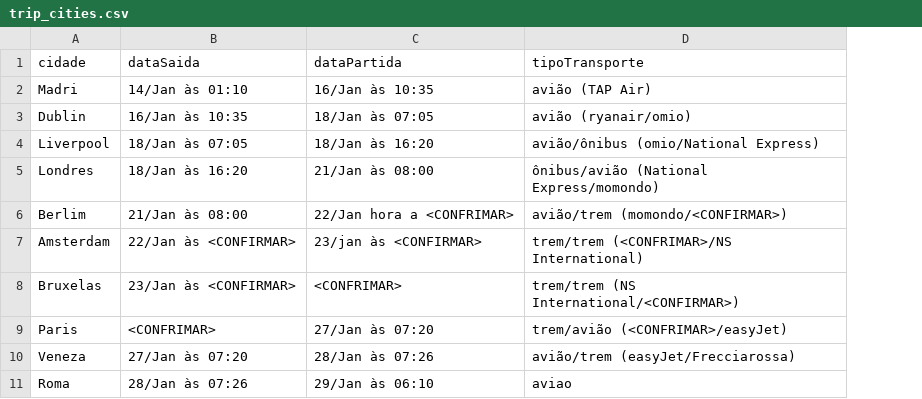
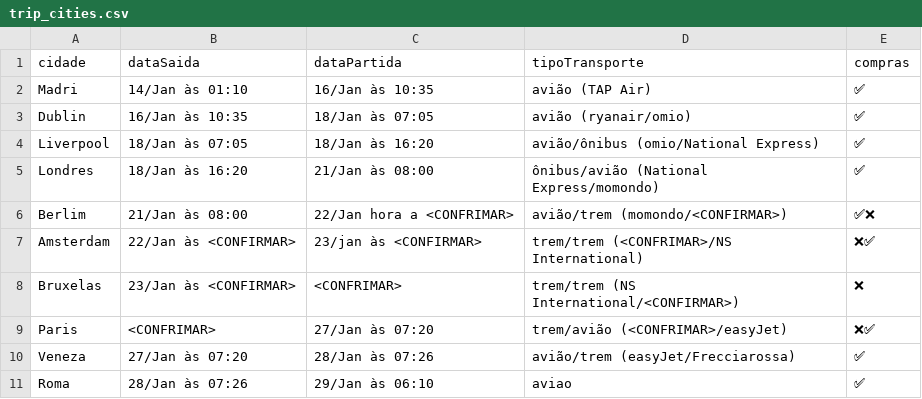
Before and after one commit to dodopontocom/odroid-contas, a CSV file: texts/trip_cities.csv, drawn as a sheet; the diff names each change by its address in the sheet, - before the commit and + after, or states it on an @@ line.

Commit message:
Update trip_cities.csv

```diff
--- a/texts/trip_cities.csv
+++ b/texts/trip_cities.csv
+column E (compras), rows 2-11: ✅ | ✅ | ✅ | ✅ | ✅❌ | ❌✅ | ❌ | ❌✅ | ✅ | ✅
```
